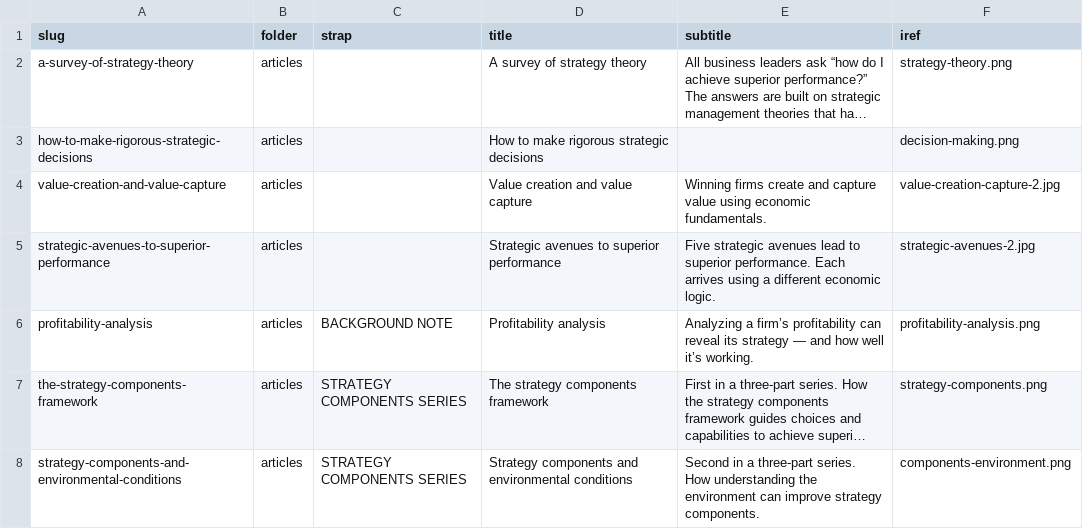
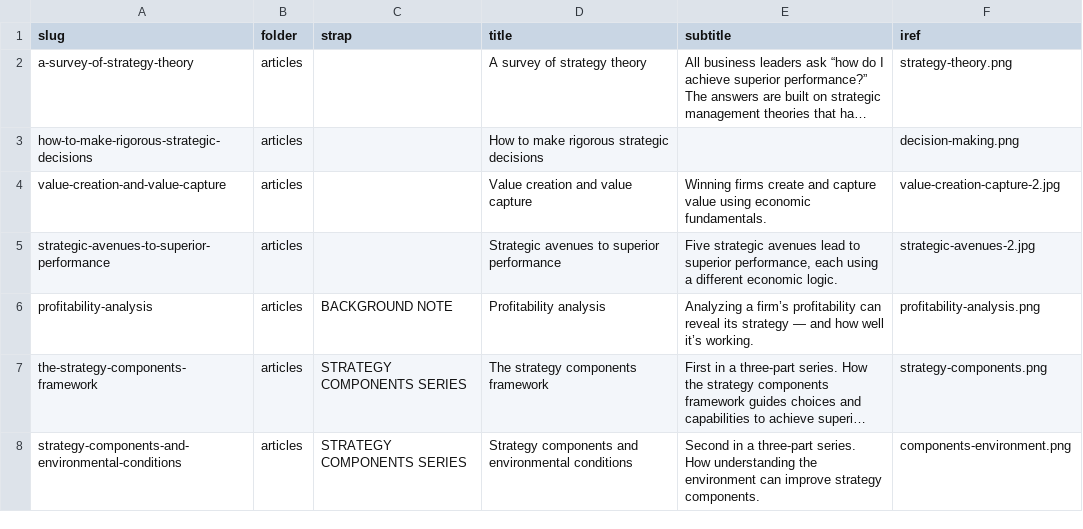
Before and after one commit to stephen-l-jones/stephen-l-jones.github.io, a CSV file: src/lib/site-pages.csv, drawn as a sheet; only a part is shown; long unchanged cells end in ….

```diff
--- a/src/lib/site-pages.csv
+++ b/src/lib/site-pages.csv
@@ -4,3 +4,3 @@ how-to-make-rigorous-strategic-decisions,articles,,How to make rigorous strategi
 value-creation-and-value-capture,articles,,Value creation and value capture,Winning firms create and capture value using economic fundamentals.,value-creation-capture-2.jpg
-strategic-avenues-to-superior-performance,articles,,Strategic avenues to superior performance,Five strategic avenues lead to superior performance. Each arrives using a different economic logic.,strategic-avenues-2.jpg
+strategic-avenues-to-superior-performance,articles,,Strategic avenues to superior performance,"Five strategic avenues lead to superior performance, each using a different economic logic.",strategic-avenues-2.jpg
 profitability-analysis,articles,BACKGROUND NOTE,Profitability analysis,Analyzing a firm’s profitability can reveal its strategy — and how well it’s working.,profitability-analysis.png
```
Also changed, not shown: 15 other files.
